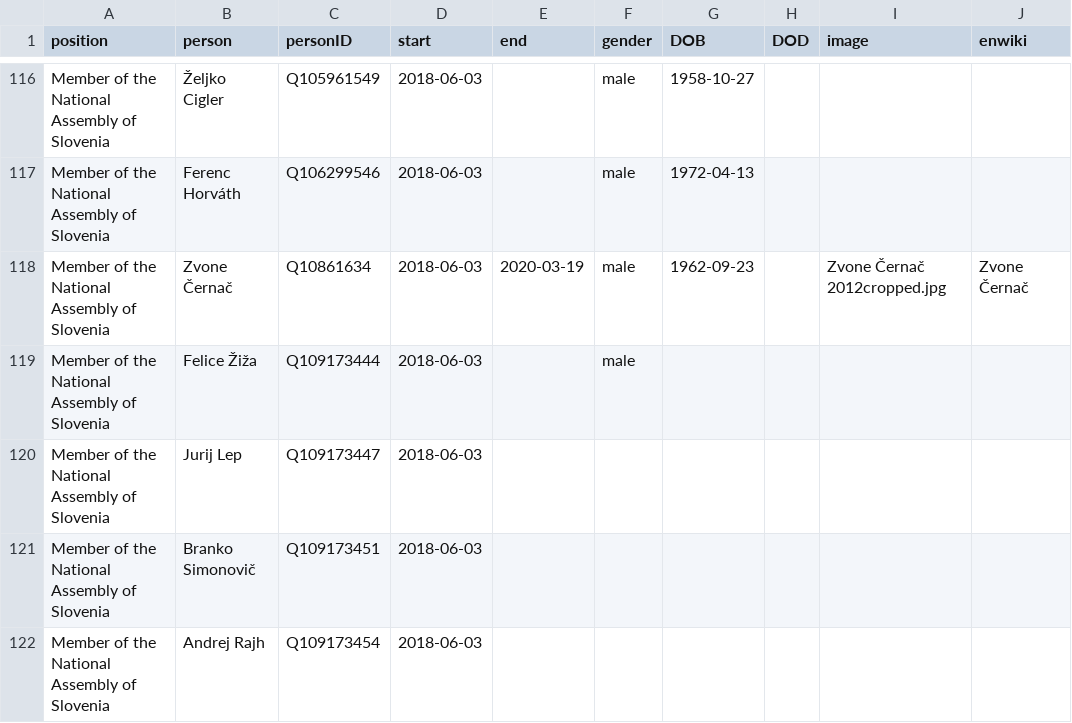
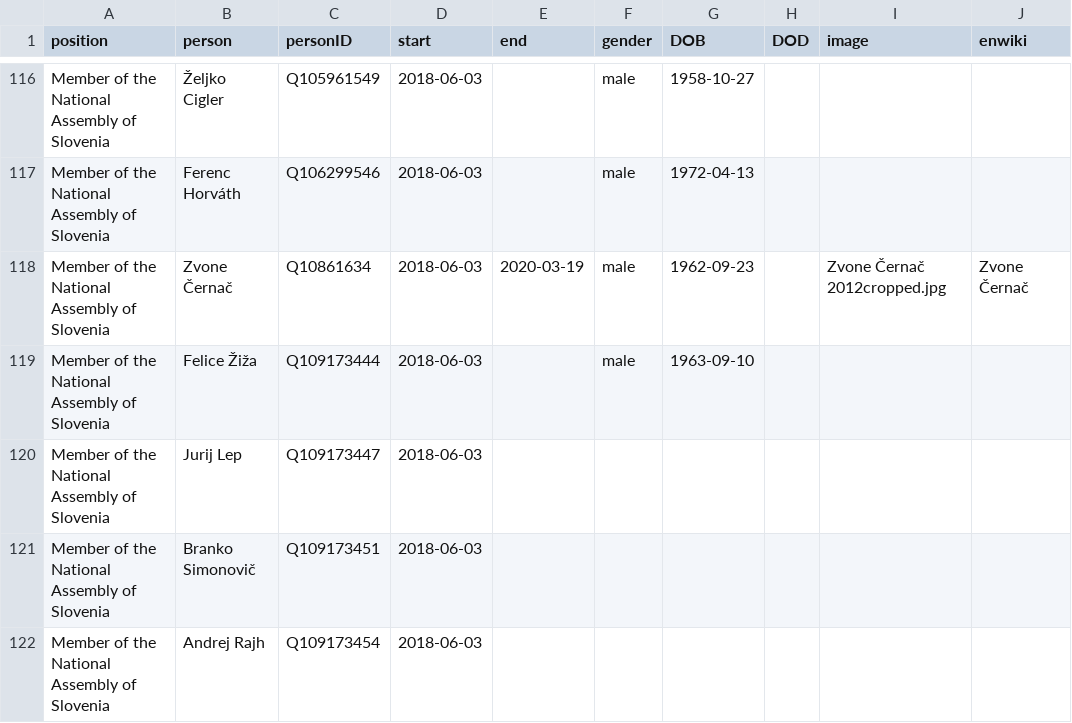
Before and after one commit to every-politician-scrapers/slovenia-cabinet, a CSV file: html/legislators.csv, drawn as a sheet; only a part is shown, gaps mark what is left out.

Commit message:
PCB update

```diff
--- a/html/legislators.csv
+++ b/html/legislators.csv
@@ -118,3 +118,3 @@ Member of the National Assembly of Slovenia,Ferenc Horváth,Q106299546,2018-06-0
 Member of the National Assembly of Slovenia,Zvone Černač,Q10861634,2018-06-03,2020-03-19,male,1962-09-23,,Zvone Černač 2012cropped.jpg,Zvone Černač
-Member of the National Assembly of Slovenia,Felice Žiža,Q109173444,2018-06-03,,male,,,,
+Member of the National Assembly of Slovenia,Felice Žiža,Q109173444,2018-06-03,,male,1963-09-10,,,
 Member of the National Assembly of Slovenia,Jurij Lep,Q109173447,2018-06-03,,,,,,
```
